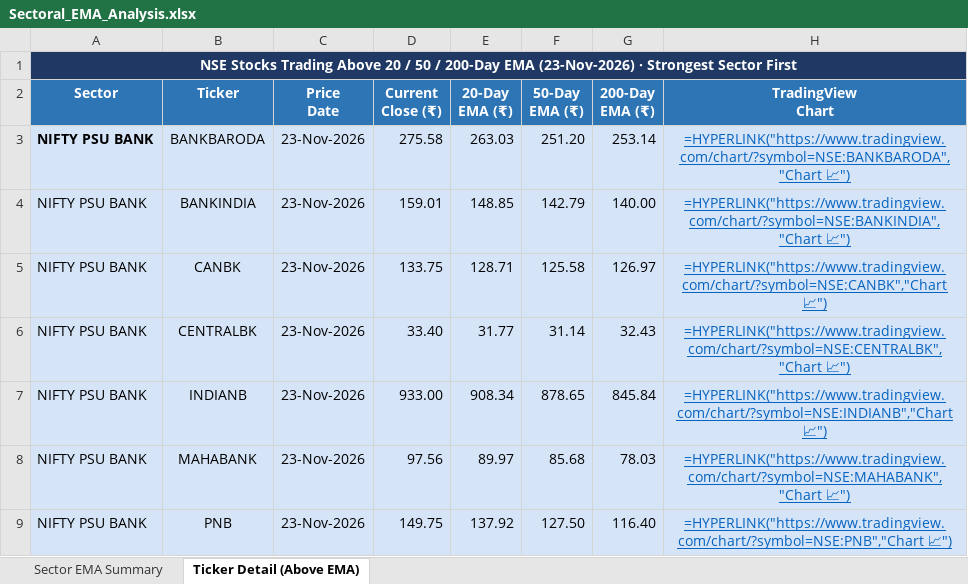
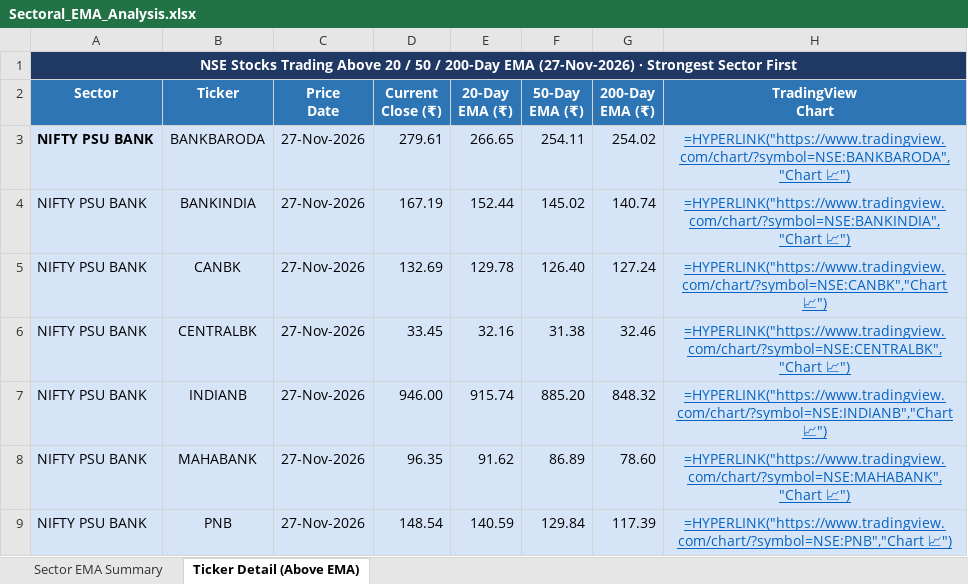
Before and after one commit to nikunj2021/EMA-Screener-, an Excel workbook: Report/EMAReport/Sectoral_EMA_Analysis.xlsx, sheet Ticker Detail (Above EMA), drawn as a sheet; only a part is shown; values as stored, in another font and other column widths than the file's, no borders; formulas without a stored value are shown as written; the diff covers the shown part only; the diff names each change by its address in the sheet, - before the commit and + after, or states it on an @@ line.

```diff
--- a/Report/EMAReport/Sectoral_EMA_Analysis.xlsx (sheet Ticker Detail (Above EMA))
+++ b/Report/EMAReport/Sectoral_EMA_Analysis.xlsx (sheet Ticker Detail (Above EMA))
-A1 (Sector): …200-Day EMA (23-Nov-2026) · Strongest…
+A1 (Sector): …200-Day EMA (27-Nov-2026) · Strongest…
-C3:C9 (Price Date): 23-Nov-2026
+C3:C9 (Price Date): 27-Nov-2026
-D3 (Current Close (₹)): 275.58
+D3 (Current Close (₹)): 279.61
-E3 (20-Day EMA (₹)): 263.03
+E3 (20-Day EMA (₹)): 266.65
-F3 (50-Day EMA (₹)): 251.20
+F3 (50-Day EMA (₹)): 254.11
-G3 (200-Day EMA (₹)): 253.14
+G3 (200-Day EMA (₹)): 254.02
-D4 (Current Close (₹)): 159.01
+D4 (Current Close (₹)): 167.19
-E4 (20-Day EMA (₹)): 148.85
+E4 (20-Day EMA (₹)): 152.44
-F4 (50-Day EMA (₹)): 142.79
+F4 (50-Day EMA (₹)): 145.02
-G4 (200-Day EMA (₹)): 140.00
+G4 (200-Day EMA (₹)): 140.74
-D5 (Current Close (₹)): 133.75
+D5 (Current Close (₹)): 132.69
-E5 (20-Day EMA (₹)): 128.71
+E5 (20-Day EMA (₹)): 129.78
-F5 (50-Day EMA (₹)): 125.58
+F5 (50-Day EMA (₹)): 126.40
-G5 (200-Day EMA (₹)): 126.97
+G5 (200-Day EMA (₹)): 127.24
-D6 (Current Close (₹)): 33.40
+D6 (Current Close (₹)): 33.45
-E6 (20-Day EMA (₹)): 31.77
+E6 (20-Day EMA (₹)): 32.16
-F6 (50-Day EMA (₹)): 31.14
+F6 (50-Day EMA (₹)): 31.38
-G6 (200-Day EMA (₹)): 32.43
+G6 (200-Day EMA (₹)): 32.46
-D7 (Current Close (₹)): 933.00
+D7 (Current Close (₹)): 946.00
-E7 (20-Day EMA (₹)): 908.34
+E7 (20-Day EMA (₹)): 915.74
-F7 (50-Day EMA (₹)): 878.65
+F7 (50-Day EMA (₹)): 885.20
-G7 (200-Day EMA (₹)): 845.84
+G7 (200-Day EMA (₹)): 848.32
-D8 (Current Close (₹)): 97.56
+D8 (Current Close (₹)): 96.35
-E8 (20-Day EMA (₹)): 89.97
+E8 (20-Day EMA (₹)): 91.62
-F8 (50-Day EMA (₹)): 85.68
+F8 (50-Day EMA (₹)): 86.89
-G8 (200-Day EMA (₹)): 78.03
+G8 (200-Day EMA (₹)): 78.60
-D9 (Current Close (₹)): 149.75
+D9 (Current Close (₹)): 148.54
-E9 (20-Day EMA (₹)): 137.92
+E9 (20-Day EMA (₹)): 140.59
-F9 (50-Day EMA (₹)): 127.50
+F9 (50-Day EMA (₹)): 129.84
-G9 (200-Day EMA (₹)): 116.40
+G9 (200-Day EMA (₹)): 117.39
```
Also changed, not shown: 33 added rows, 28 removed rows, 264 edited cells and cell formats elsewhere in this sheet, sheet Sector EMA Summary, Report/EMAReport/Micro_250_ema_breadth.xlsx, Report/EMAReport/Micro_250_ema_breadth_history.xlsx, 4 other files.
